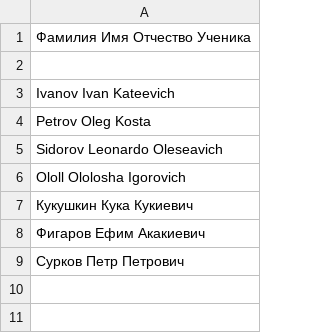
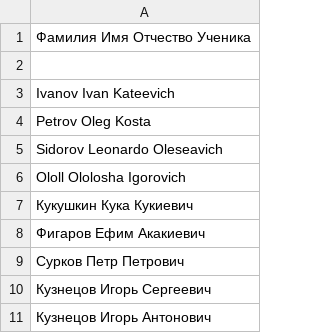
Before and after one commit to SvetlanaProskurina/Python_HM8, a CSV file: pupils.csv, drawn as a sheet; the diff names each change by its address in the sheet, - before the commit and + after, or states it on an @@ line.

Commit message:
add changes in readme,algebra.txt?pupils.csv

```diff
--- a/pupils.csv
+++ b/pupils.csv
+row 10: Кузнецов Игорь Сергеевич
+row 11: Кузнецов Игорь Антонович
```
Also changed, not shown: 2 other files.
